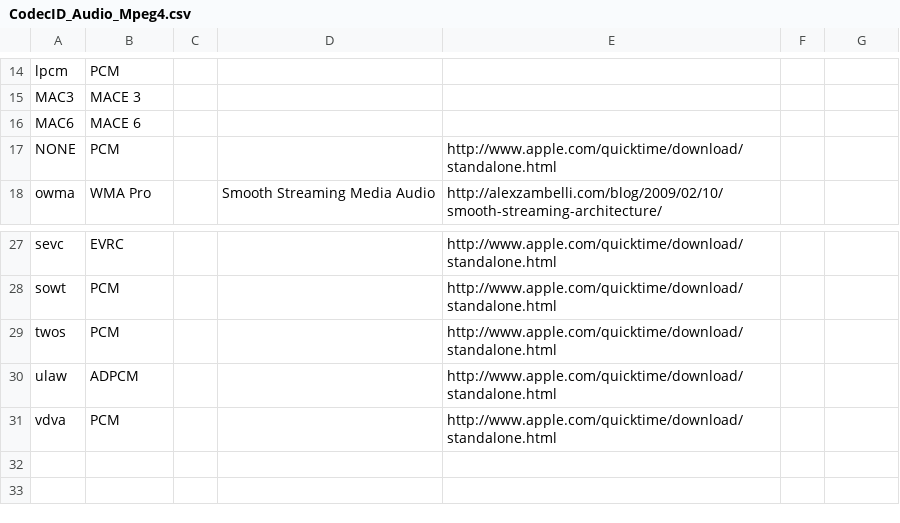
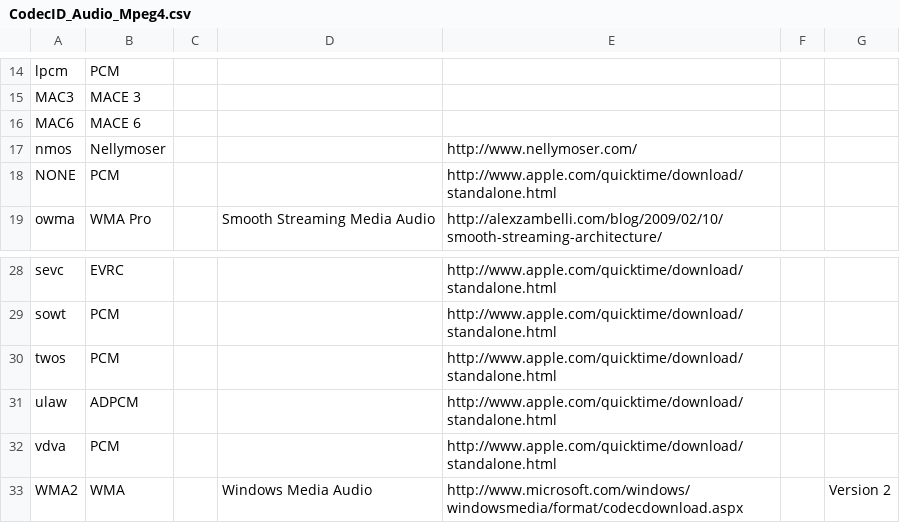
Before and after one commit to mediatest/mediatestLib, a CSV file: Source/Ressource/Text/DataBase/CodecID_Audio_Mpeg4.csv, drawn as a sheet; only a part is shown, gaps mark what is left out.

Commit message:
+ #3411999, AVi: detection of GeoVision MPEG-4, thanks to Lionel Duchateau + #3411999, MPEG-4: detection of VC-1 (WMV3), Nellymoser and WMA2, thanks to Lionel Duchateau
git-svn-id: svn://svn.code.sf.net/p/mediainfo/code/MediaInfoLib/trunk@4323 45c5ae6f-87cc-4fd0-92ee-e4f023fd80da

```diff
--- a/Source/Ressource/Text/DataBase/CodecID_Audio_Mpeg4.csv
+++ b/Source/Ressource/Text/DataBase/CodecID_Audio_Mpeg4.csv
@@ -16,2 +16,3 @@ MAC3;MACE 3;;;;
 MAC6;MACE 6;;;;
+nmos;Nellymoser;;;http://www.nellymoser.com/;
 NONE;PCM;;;http://www.apple.com/quicktime/download/standalone.html;
@@ -31 +32,2 @@ ulaw;ADPCM;;;http://www.apple.com/quicktime/download/standalone.html;
 vdva;PCM;;;http://www.apple.com/quicktime/download/standalone.html;
+WMA2;WMA;;Windows Media Audio;http://www.microsoft.com/windows/windowsmedia/format/codecdownload.aspx;;Version 2
```
Also changed, not shown: Source/Ressource/Text/DataBase/CodecID_Video_Mpeg4.csv, Source/Ressource/Text/DataBase/CodecID_Video_Riff.csv, 2 other files.
